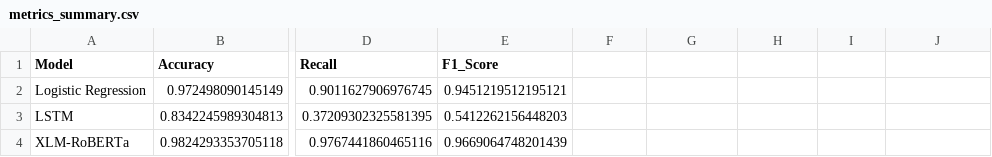
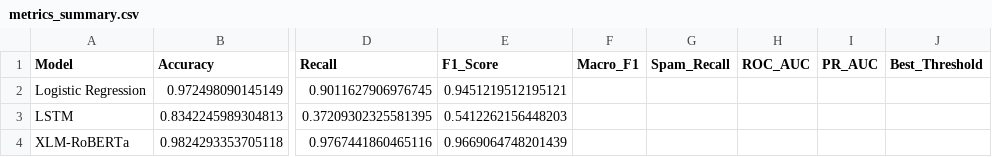
Before and after one commit to mematello/taglish-spam-detection, a CSV file: metrics_summary.csv, drawn as a sheet; only a part is shown, gaps mark what is left out; the diff names each change by its address in the sheet, - before the commit and + after, or states it on an @@ line.

```diff
--- a/metrics_summary.csv
+++ b/metrics_summary.csv
-F1: (empty)
+F1: Macro_F1
-G1: (empty)
+G1: Spam_Recall
-H1: (empty)
+H1: ROC_AUC
-I1: (empty)
+I1: PR_AUC
-J1: (empty)
+J1: Best_Threshold
```
Also changed, not shown: 2 other files.
